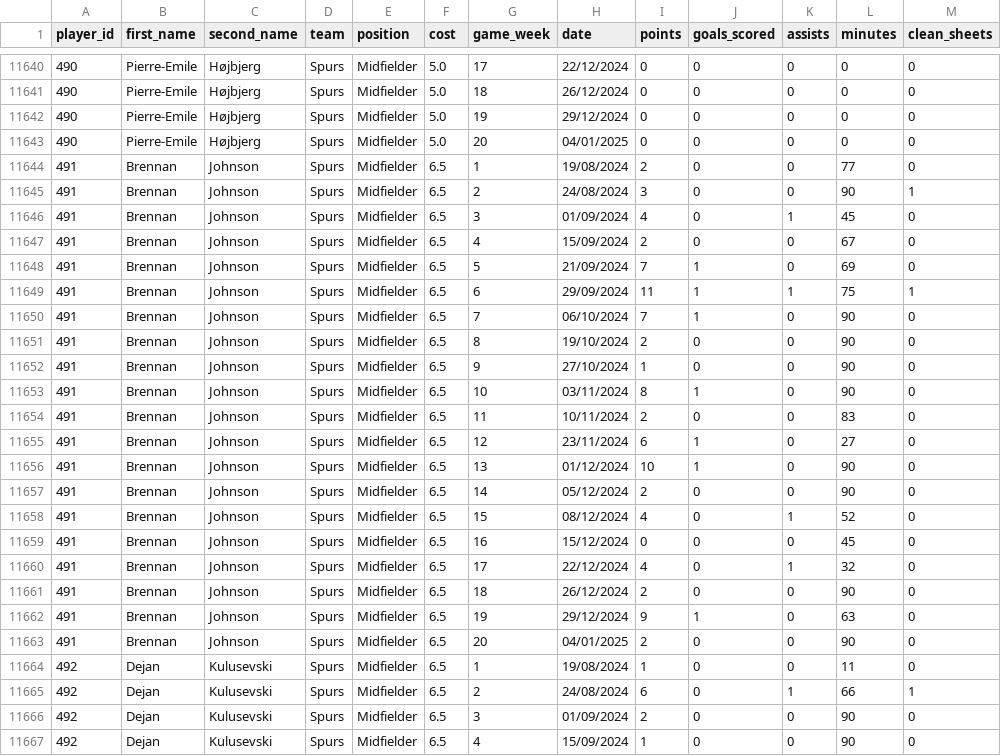
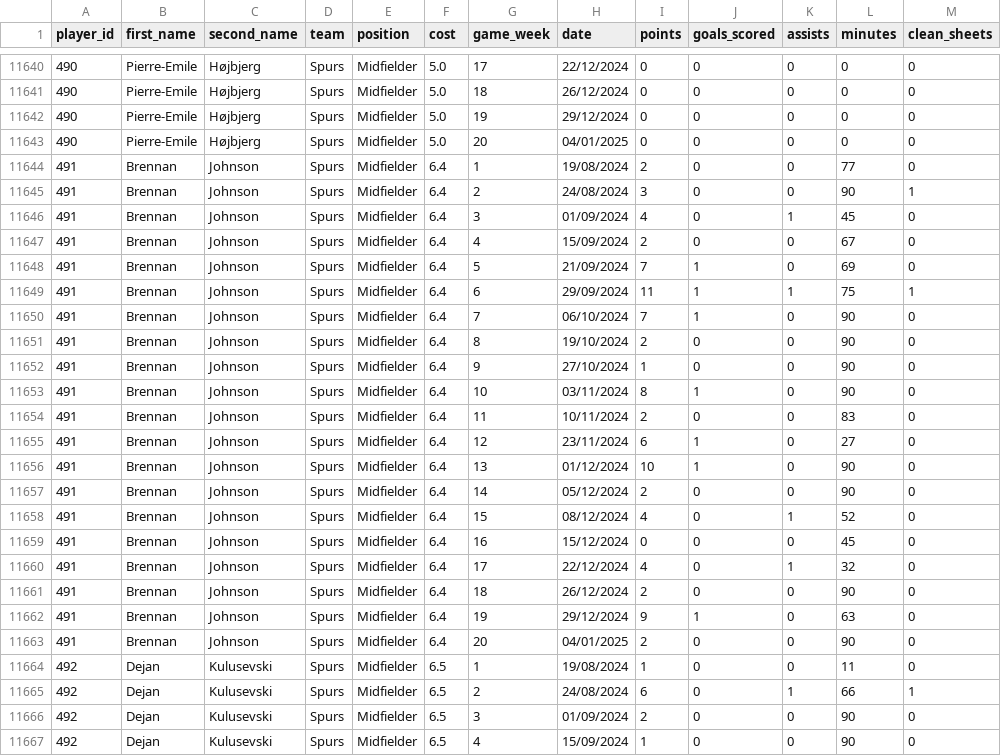
Before and after one commit to Yeti7554/scoresnippet-data, a CSV file: data.csv, drawn as a sheet; only a part is shown, gaps mark what is left out; the diff covers the shown part only; the diff names each change by its address in the sheet, - before the commit and + after, or states it on an @@ line.

```diff
--- a/data.csv
+++ b/data.csv
-F11644:F11663 (cost): 6.5
+F11644:F11663 (cost): 6.4
```
Also changed, not shown: 59 edited cells elsewhere in this file.
